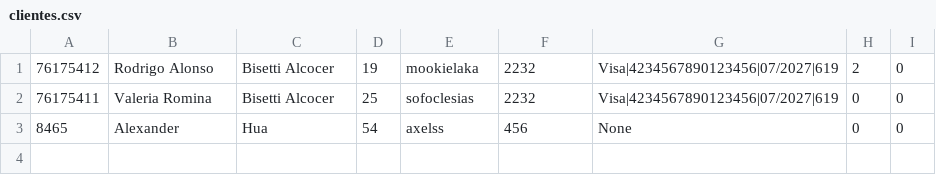
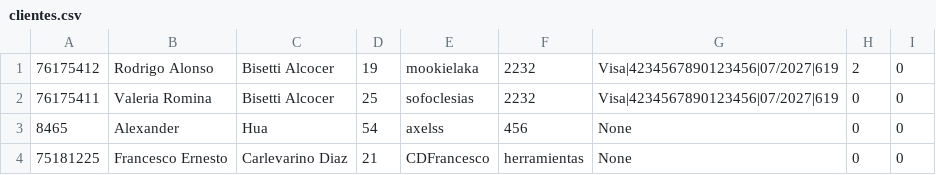
Before and after one commit to Sofoclesias/PCIV, a CSV file: db/clientes.csv, drawn as a sheet.

```diff
--- a/db/clientes.csv
+++ b/db/clientes.csv
@@ -3 +3,2 @@
 8465    ,Alexander     ,Hua            ,54,axelss     ,456 ,None                             ,0,0,
+75181225,Francesco Ernesto,Carlevarino Diaz,21,CDFrancesco,herramientas,None,0,0,
```
Also changed, not shown: db/pedidos.csv, 2 other files.
